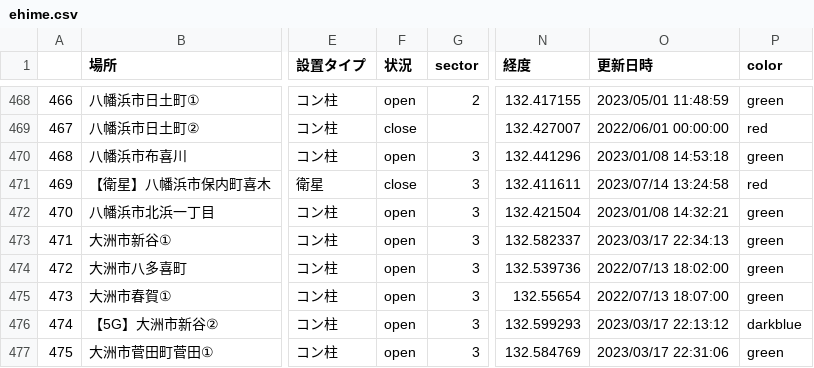
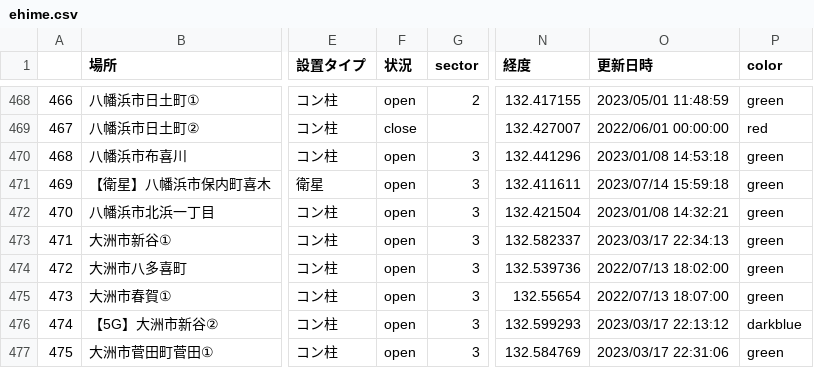
Before and after one commit to raku10ehime/map, a CSV file: ehime.csv, drawn as a sheet; only a part is shown, gaps mark what is left out; the diff names each change by its address in the sheet, - before the commit and + after, or states it on an @@ line.

```diff
--- a/ehime.csv
+++ b/ehime.csv
-F471 (状況): close
+F471 (状況): open
-O471 (更新日時): 2023/07/14 13:24:58
+O471 (更新日時): 2023/07/14 15:59:18
-P471 (color): red
+P471 (color): green
```
Also changed, not shown: list.csv, 2 other files.
